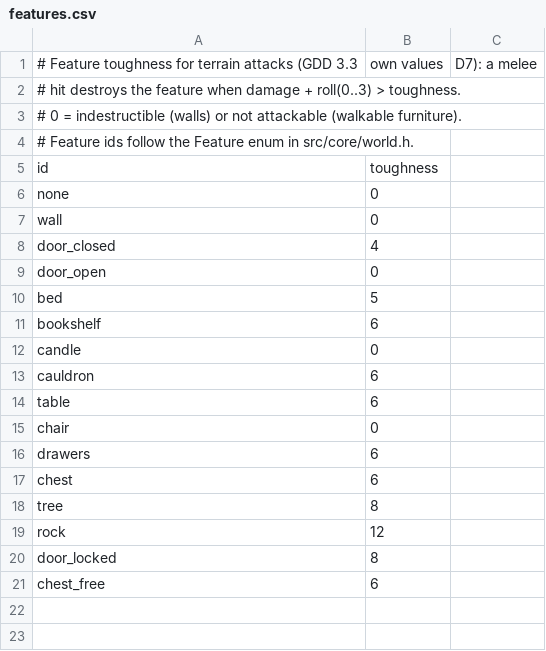
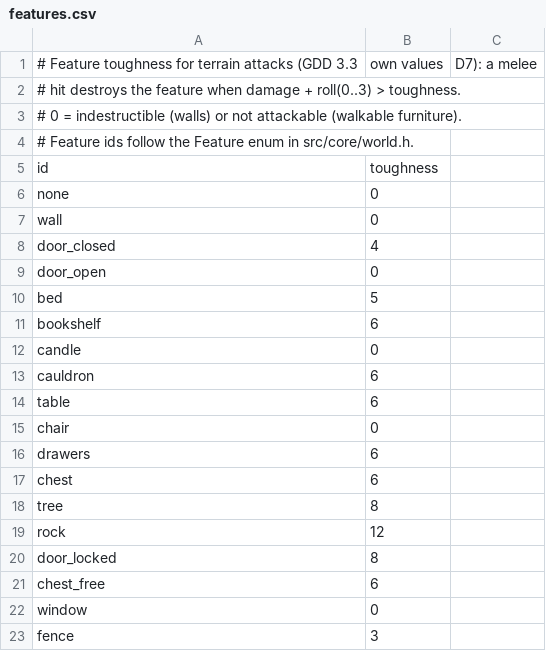
Before and after one commit to cadextcp/lords-of-chaos-agon, a CSV file: data/features.csv, drawn as a sheet.

```diff
--- a/data/features.csv
+++ b/data/features.csv
@@ -21 +21,3 @@ door_locked,8
 chest_free,6
+window,0
+fence,3
```
Also changed, not shown: data/costs.csv, 40 other files.
